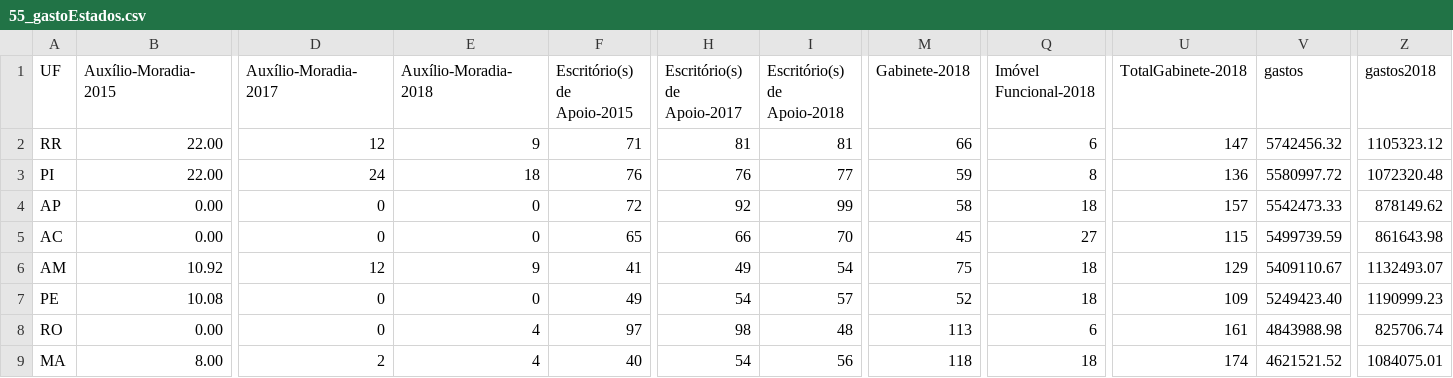
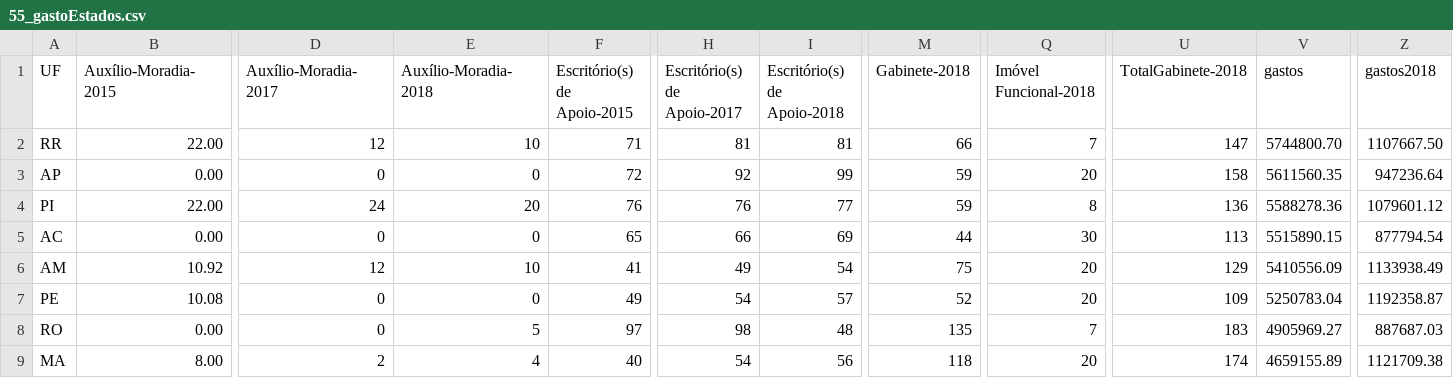
Before and after one commit to RobStelling/senado, a CSV file: csv/55_gastoEstados.csv, drawn as a sheet; only a part is shown, gaps mark what is left out; removed rows and columns are numbered as before the commit, all else as after; rows hold the shown columns only; the diff covers the shown part only; the diff names each change by its address in the sheet, - before the commit and + after, or states it on an @@ line.

```diff
--- a/csv/55_gastoEstados.csv
+++ b/csv/55_gastoEstados.csv
-E2 (Auxílio-Moradia-2018): 9
+E2 (Auxílio-Moradia-2018): 10
-Q2 (Imóvel Funcional-2018): 6
+Q2 (Imóvel Funcional-2018): 7
-V2 (gastos): 5742456.32
+V2 (gastos): 5744800.70
-Z2 (gastos2018): 1105323.12
+Z2 (gastos2018): 1107667.50
+row 3: AP | 0.00 | 0 | 0 | 72 | 92 | 99 | 59 | 20 | 158 | 5611560.35 | 947236.64
-E4 (Auxílio-Moradia-2018): 18
+E4 (Auxílio-Moradia-2018): 20
-V4 (gastos): 5580997.72
+V4 (gastos): 5588278.36
-Z4 (gastos2018): 1072320.48
+Z4 (gastos2018): 1079601.12
-row 4: AP | 0.00 | 0 | 0 | 72 | 92 | 99 | 58 | 18 | 157 | 5542473.33 | 878149.62
-I5 (Escritório(s) de Apoio-2018): 70
+I5 (Escritório(s) de Apoio-2018): 69
-M5 (Gabinete-2018): 45
+M5 (Gabinete-2018): 44
-Q5 (Imóvel Funcional-2018): 27
+Q5 (Imóvel Funcional-2018): 30
-U5 (TotalGabinete-2018): 115
+U5 (TotalGabinete-2018): 113
-V5 (gastos): 5499739.59
+V5 (gastos): 5515890.15
-Z5 (gastos2018): 861643.98
+Z5 (gastos2018): 877794.54
-E6 (Auxílio-Moradia-2018): 9
+E6 (Auxílio-Moradia-2018): 10
-Q6:Q7 (Imóvel Funcional-2018): 18
+Q6:Q7 (Imóvel Funcional-2018): 20
-V6 (gastos): 5409110.67
+V6 (gastos): 5410556.09
-Z6 (gastos2018): 1132493.07
+Z6 (gastos2018): 1133938.49
-V7 (gastos): 5249423.40
+V7 (gastos): 5250783.04
-Z7 (gastos2018): 1190999.23
+Z7 (gastos2018): 1192358.87
-E8 (Auxílio-Moradia-2018): 4
+E8 (Auxílio-Moradia-2018): 5
-M8 (Gabinete-2018): 113
+M8 (Gabinete-2018): 135
-Q8 (Imóvel Funcional-2018): 6
+Q8 (Imóvel Funcional-2018): 7
-U8 (TotalGabinete-2018): 161
+U8 (TotalGabinete-2018): 183
-V8 (gastos): 4843988.98
+V8 (gastos): 4905969.27
-Z8 (gastos2018): 825706.74
+Z8 (gastos2018): 887687.03
-Q9 (Imóvel Funcional-2018): 18
+Q9 (Imóvel Funcional-2018): 20
-V9 (gastos): 4621521.52
+V9 (gastos): 4659155.89
-Z9 (gastos2018): 1084075.01
+Z9 (gastos2018): 1121709.38
```
Also changed, not shown: 82 edited cells elsewhere in this file, csv/55_gastoPartidos.csv, csv/55_senado.csv, 17 other files.
